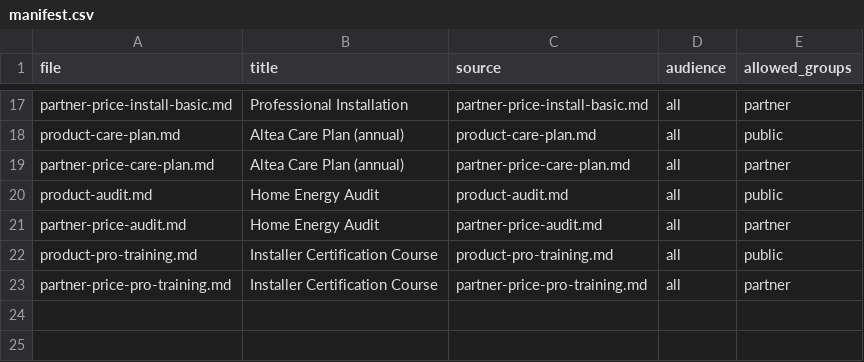
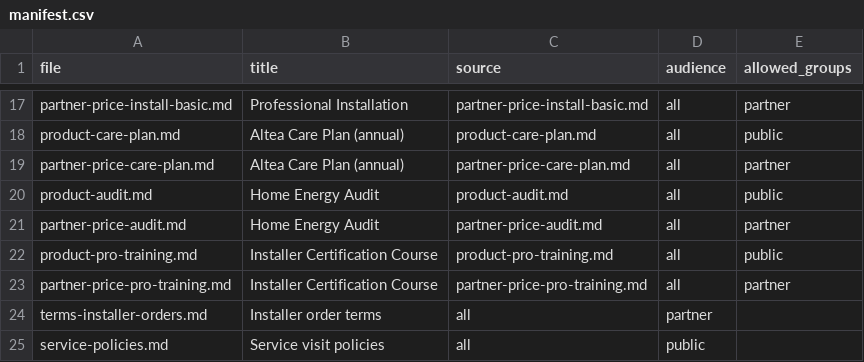
Before and after one commit to manolovara/customer-tech-ai-lab, a CSV file: data/manifest.csv, drawn as a sheet; only a part is shown, gaps mark what is left out; the diff names each change by its address in the sheet, - before the commit and + after, or states it on an @@ line.

```diff
--- a/data/manifest.csv
+++ b/data/manifest.csv
+row 24: terms-installer-orders.md | Installer order terms | all | partner
+row 25: service-policies.md | Service visit policies | all | public
```
Also changed, not shown: 18 other files.
